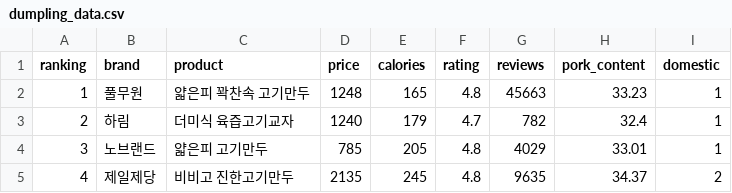
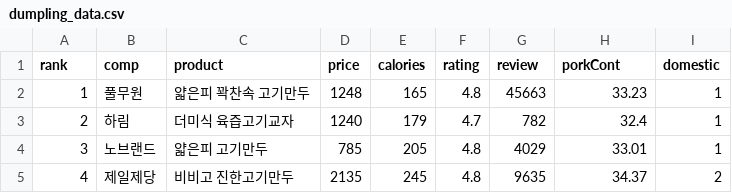
Before and after one commit to cloeyeons/dumpling, a CSV file: dumpling_data.csv, drawn as a sheet; only a part is shown.

Commit message:
Add files via upload

```diff
--- a/dumpling_data.csv
+++ b/dumpling_data.csv
@@ -1,2 +1,2 @@
-ranking,brand,product,price,calories ,rating,reviews,pork_content,domestic,,
+rank,comp,product,price ,calories,rating,review,porkCont,domestic,,
 1,풀무원,얇은피 꽉찬속 고기만두,1248,165,4.8,45663,33.23,1,,
```
